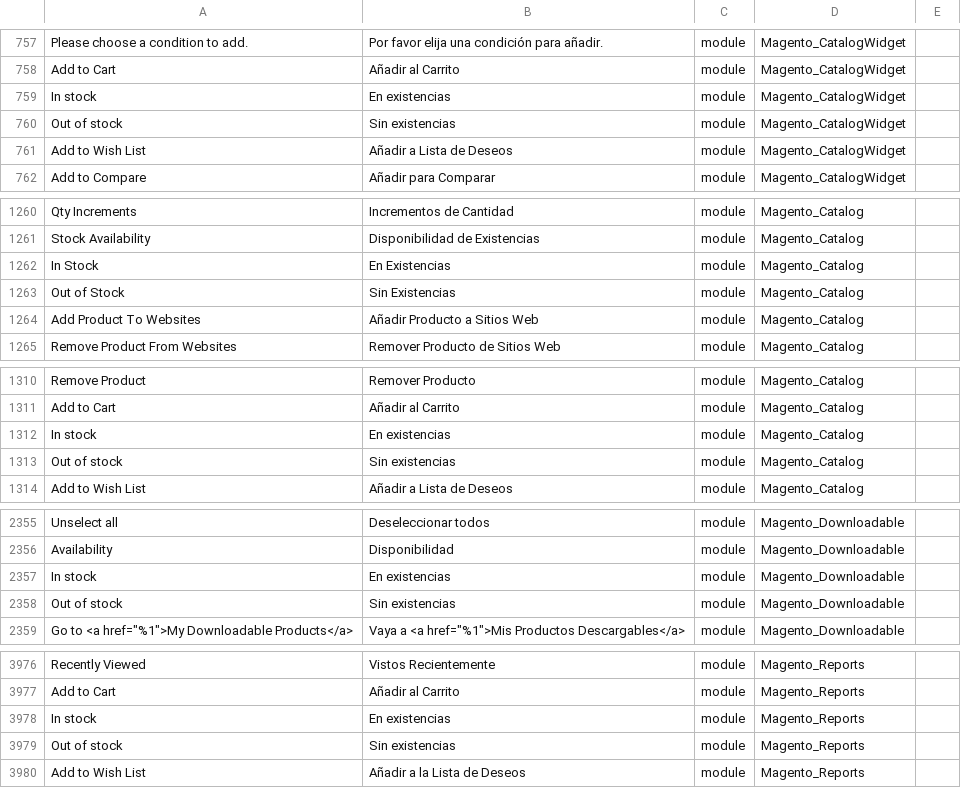
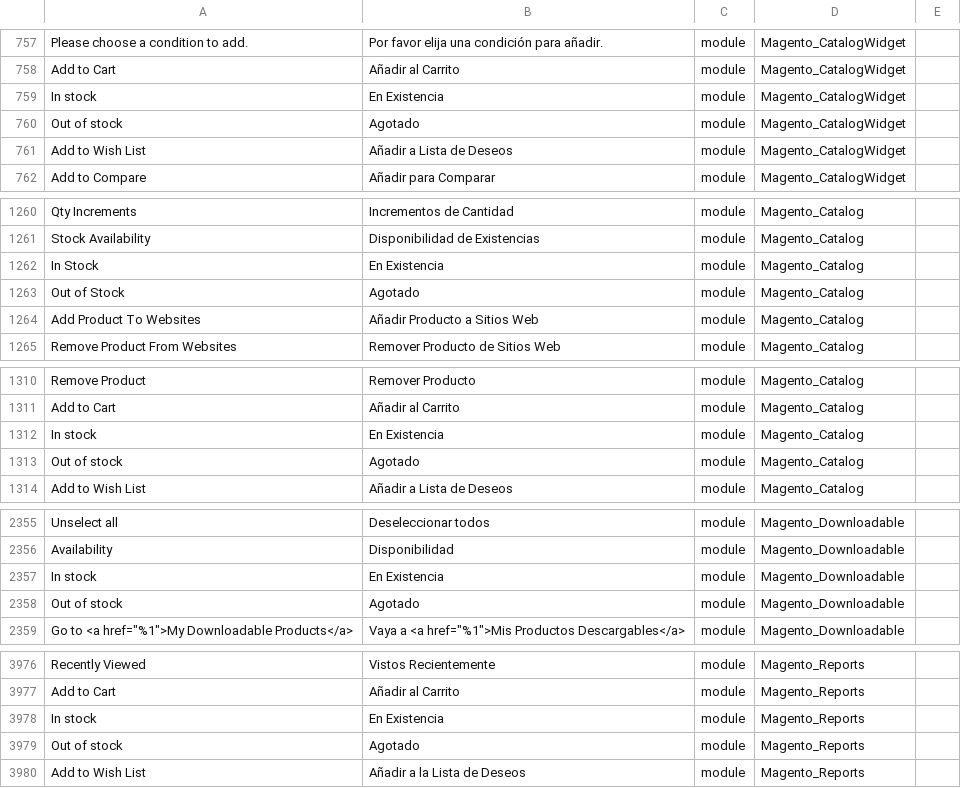
Before and after one commit to jrestr29/corpaulcommerce, a CSV file: app/i18n/nieblaresearch/es_mx/es_MX.csv, drawn as a sheet; only a part is shown, gaps mark what is left out; the diff covers the shown part only; the diff names each change by its address in the sheet, - before the commit and + after, or states it on an @@ line.

```diff
--- a/app/i18n/nieblaresearch/es_mx/es_MX.csv
+++ b/app/i18n/nieblaresearch/es_mx/es_MX.csv
-B759: En existencias
+B759: En Existencia
-B760: Sin existencias
+B760: Agotado
-B1262: En Existencias
+B1262: En Existencia
-B1263: Sin Existencias
+B1263: Agotado
-B1312: En existencias
+B1312: En Existencia
-B1313: Sin existencias
+B1313: Agotado
-B2357: En existencias
+B2357: En Existencia
-B2358: Sin existencias
+B2358: Agotado
-B3978: En existencias
+B3978: En Existencia
-B3979: Sin existencias
+B3979: Agotado
```
Also changed, not shown: 22 edited cells elsewhere in this file, app/design/frontend/Ditosas/dekotheme/i18n/es_MX.csv.
